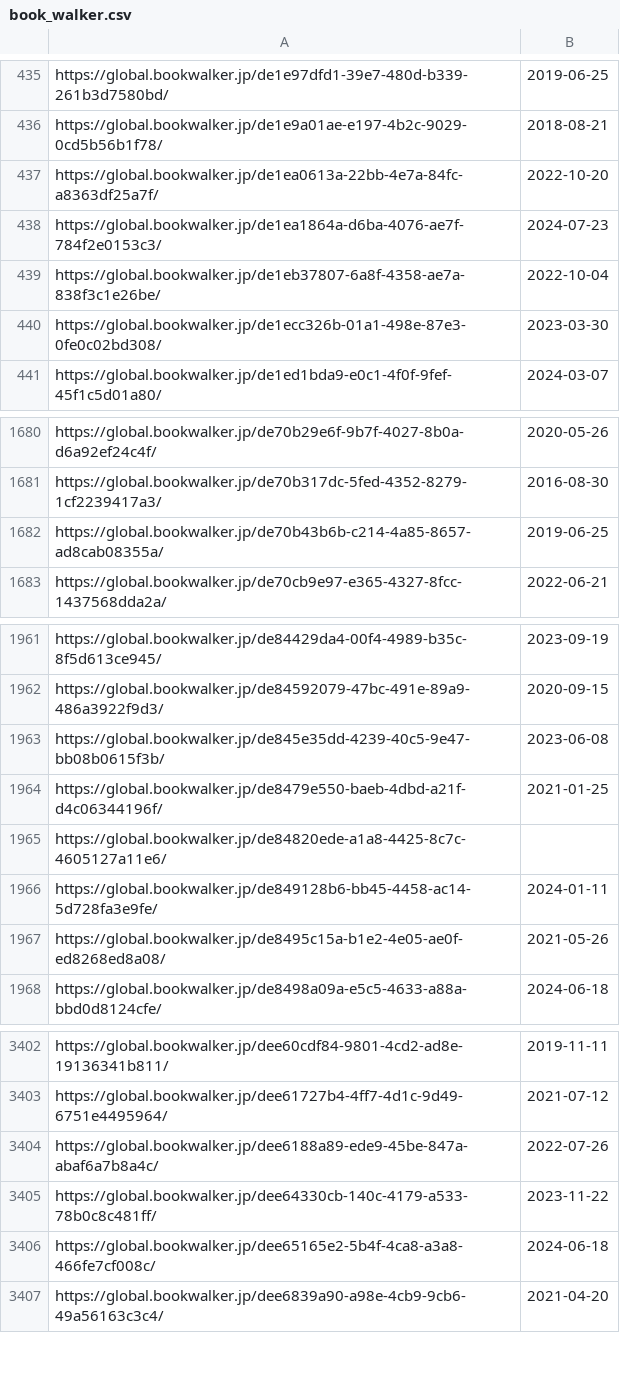
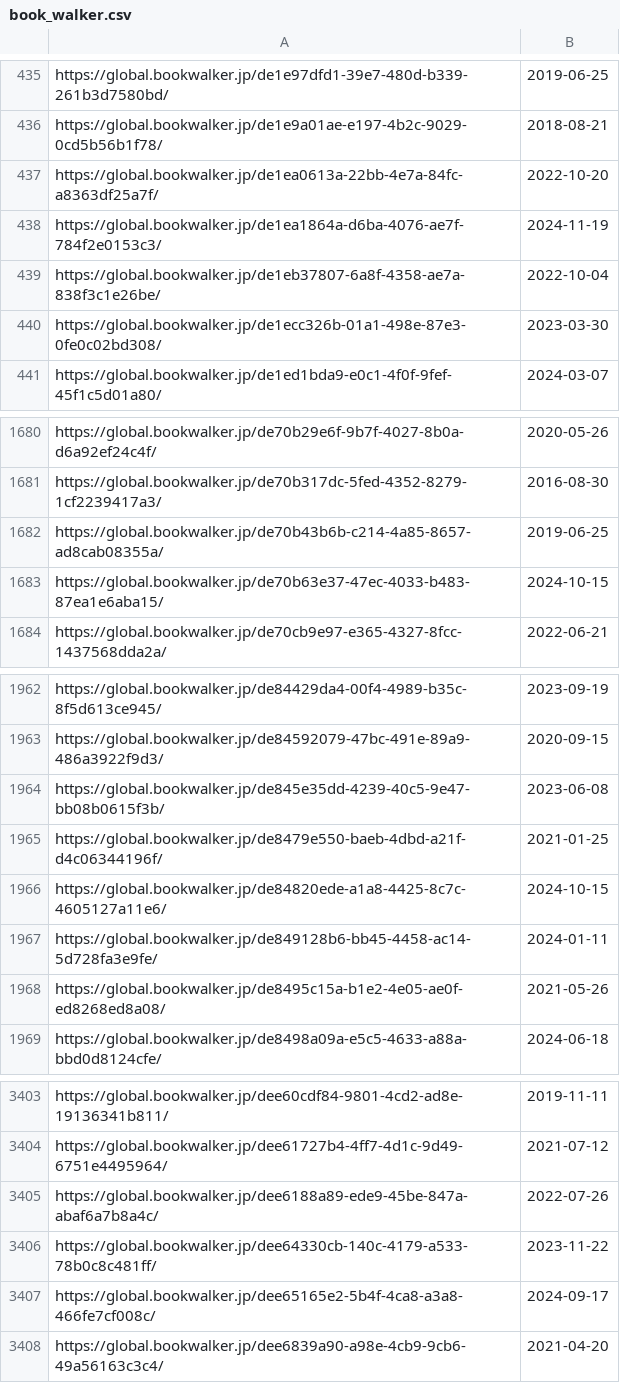
Before and after one commit to LNRelease/lnrelease.github.io, a CSV file: book_walker.csv, drawn as a sheet; only a part is shown, gaps mark what is left out.

```diff
--- a/book_walker.csv
+++ b/book_walker.csv
@@ -437,3 +437,3 @@ https://global.bookwalker.jp/de1e9a01ae-e197-4b2c-9029-0cd5b56b1f78/,2018-08-21
 https://global.bookwalker.jp/de1ea0613a-22bb-4e7a-84fc-a8363df25a7f/,2022-10-20
-https://global.bookwalker.jp/de1ea1864a-d6ba-4076-ae7f-784f2e0153c3/,2024-07-23
+https://global.bookwalker.jp/de1ea1864a-d6ba-4076-ae7f-784f2e0153c3/,2024-11-19
 https://global.bookwalker.jp/de1eb37807-6a8f-4358-ae7a-838f3c1e26be/,2022-10-04
@@ -1682,2 +1682,3 @@ https://global.bookwalker.jp/de70b317dc-5fed-4352-8279-1cf2239417a3/,2016-08-30
 https://global.bookwalker.jp/de70b43b6b-c214-4a85-8657-ad8cab08355a/,2019-06-25
+https://global.bookwalker.jp/de70b63e37-47ec-4033-b483-87ea1e6aba15/,2024-10-15
 https://global.bookwalker.jp/de70cb9e97-e365-4327-8fcc-1437568dda2a/,2022-06-21
@@ -1964,3 +1965,3 @@ https://global.bookwalker.jp/de845e35dd-4239-40c5-9e47-bb08b0615f3b/,2023-06-08
 https://global.bookwalker.jp/de8479e550-baeb-4dbd-a21f-d4c06344196f/,2021-01-25
-https://global.bookwalker.jp/de84820ede-a1a8-4425-8c7c-4605127a11e6/,
+https://global.bookwalker.jp/de84820ede-a1a8-4425-8c7c-4605127a11e6/,2024-10-15
 https://global.bookwalker.jp/de849128b6-bb45-4458-ac14-5d728fa3e9fe/,2024-01-11
@@ -3405,3 +3406,3 @@ https://global.bookwalker.jp/dee6188a89-ede9-45be-847a-abaf6a7b8a4c/,2022-07-26
 https://global.bookwalker.jp/dee64330cb-140c-4179-a533-78b0c8c481ff/,2023-11-22
-https://global.bookwalker.jp/dee65165e2-5b4f-4ca8-a3a8-466fe7cf008c/,2024-06-18
+https://global.bookwalker.jp/dee65165e2-5b4f-4ca8-a3a8-466fe7cf008c/,2024-09-17
 https://global.bookwalker.jp/dee6839a90-a98e-4cb9-9cb6-49a56163c3c4/,2021-04-20
```
Also changed, not shown: hanashi.csv, series.csv, 4 other files.
